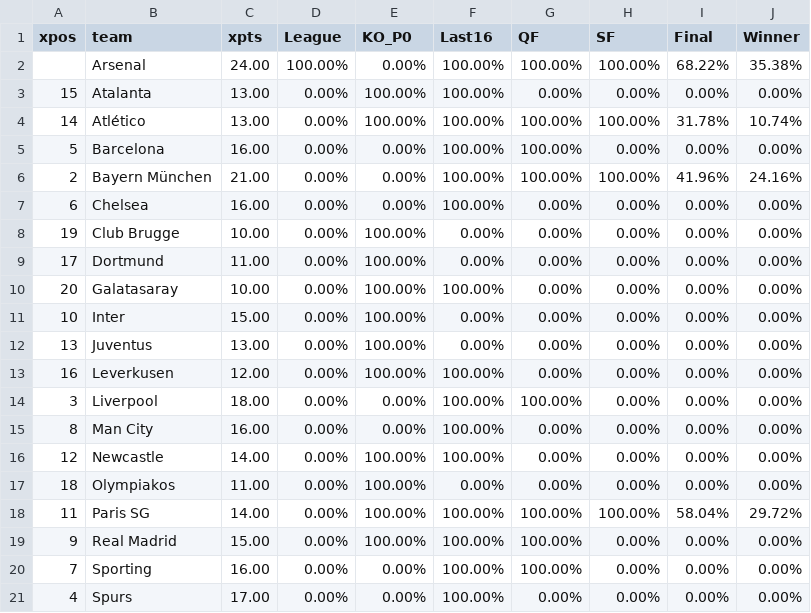
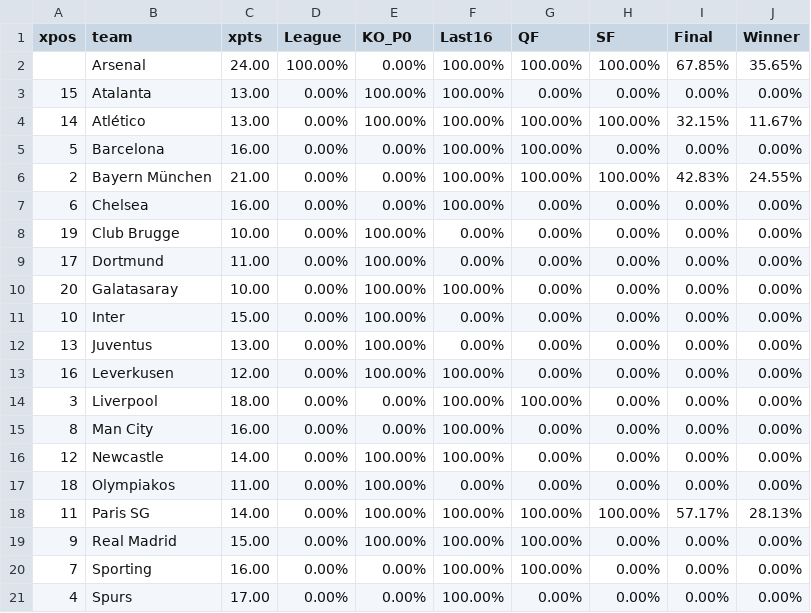
Before and after one commit to salomonmowen/soccer-scraper, a CSV file: predicted_table.csv, drawn as a sheet.

```diff
--- a/predicted_table.csv
+++ b/predicted_table.csv
@@ -1,7 +1,7 @@
 xpos,team,xpts,League,KO_P0,Last16,QF,SF,Final,Winner
-,Arsenal,24.00,100.00%,0.00%,100.00%,100.00%,100.00%,68.22%,35.38%
+,Arsenal,24.00,100.00%,0.00%,100.00%,100.00%,100.00%,67.85%,35.65%
 15,Atalanta,13.00,0.00%,100.00%,100.00%,0.00%,0.00%,0.00%,0.00%
-14,Atlético,13.00,0.00%,100.00%,100.00%,100.00%,100.00%,31.78%,10.74%
+14,Atlético,13.00,0.00%,100.00%,100.00%,100.00%,100.00%,32.15%,11.67%
 5,Barcelona,16.00,0.00%,0.00%,100.00%,100.00%,0.00%,0.00%,0.00%
-2,Bayern München,21.00,0.00%,0.00%,100.00%,100.00%,100.00%,41.96%,24.16%
+2,Bayern München,21.00,0.00%,0.00%,100.00%,100.00%,100.00%,42.83%,24.55%
 6,Chelsea,16.00,0.00%,0.00%,100.00%,0.00%,0.00%,0.00%,0.00%
@@ -17,3 +17,3 @@ xpos,team,xpts,League,KO_P0,Last16,QF,SF,Final,Winner
 18,Olympiakos,11.00,0.00%,100.00%,0.00%,0.00%,0.00%,0.00%,0.00%
-11,Paris SG,14.00,0.00%,100.00%,100.00%,100.00%,100.00%,58.04%,29.72%
+11,Paris SG,14.00,0.00%,100.00%,100.00%,100.00%,100.00%,57.17%,28.13%
 9,Real Madrid,15.00,0.00%,100.00%,100.00%,100.00%,0.00%,0.00%,0.00%
```
